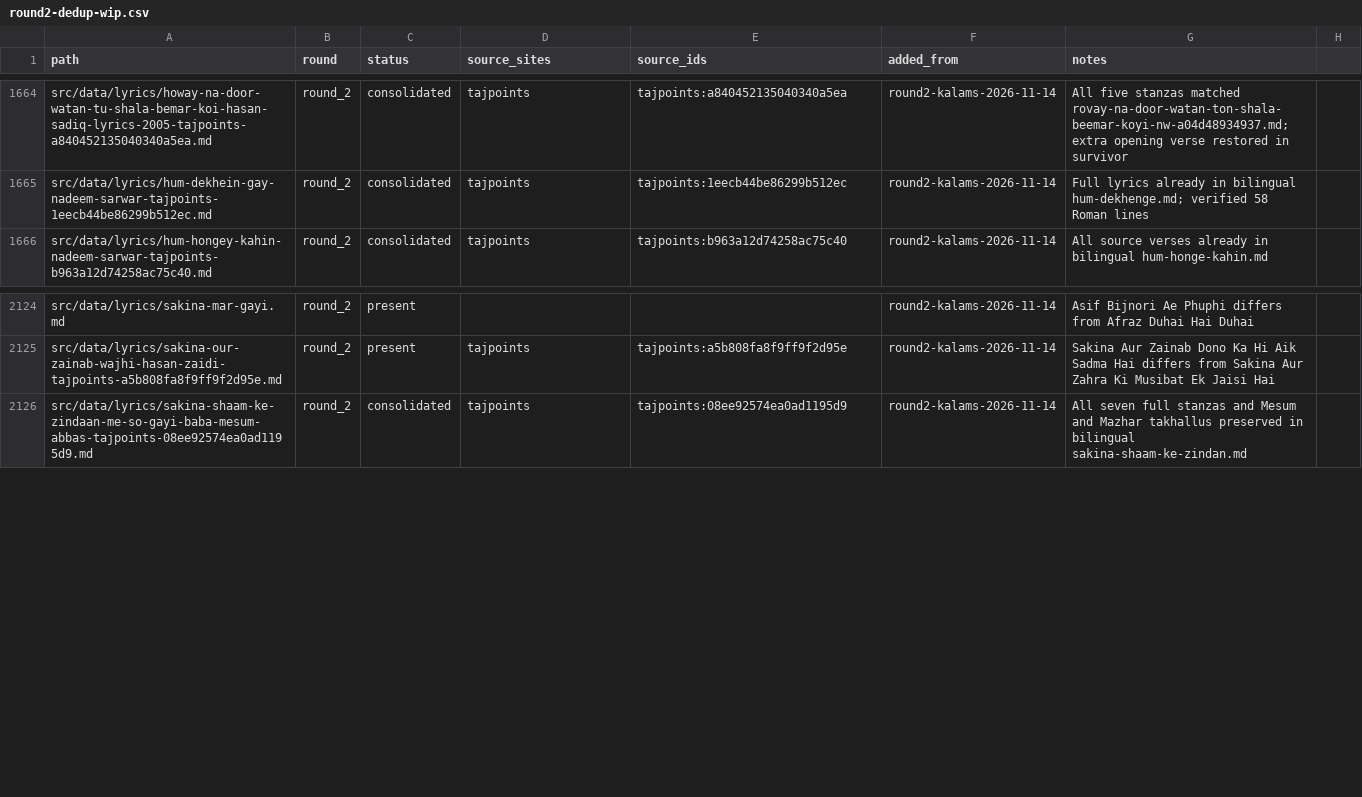
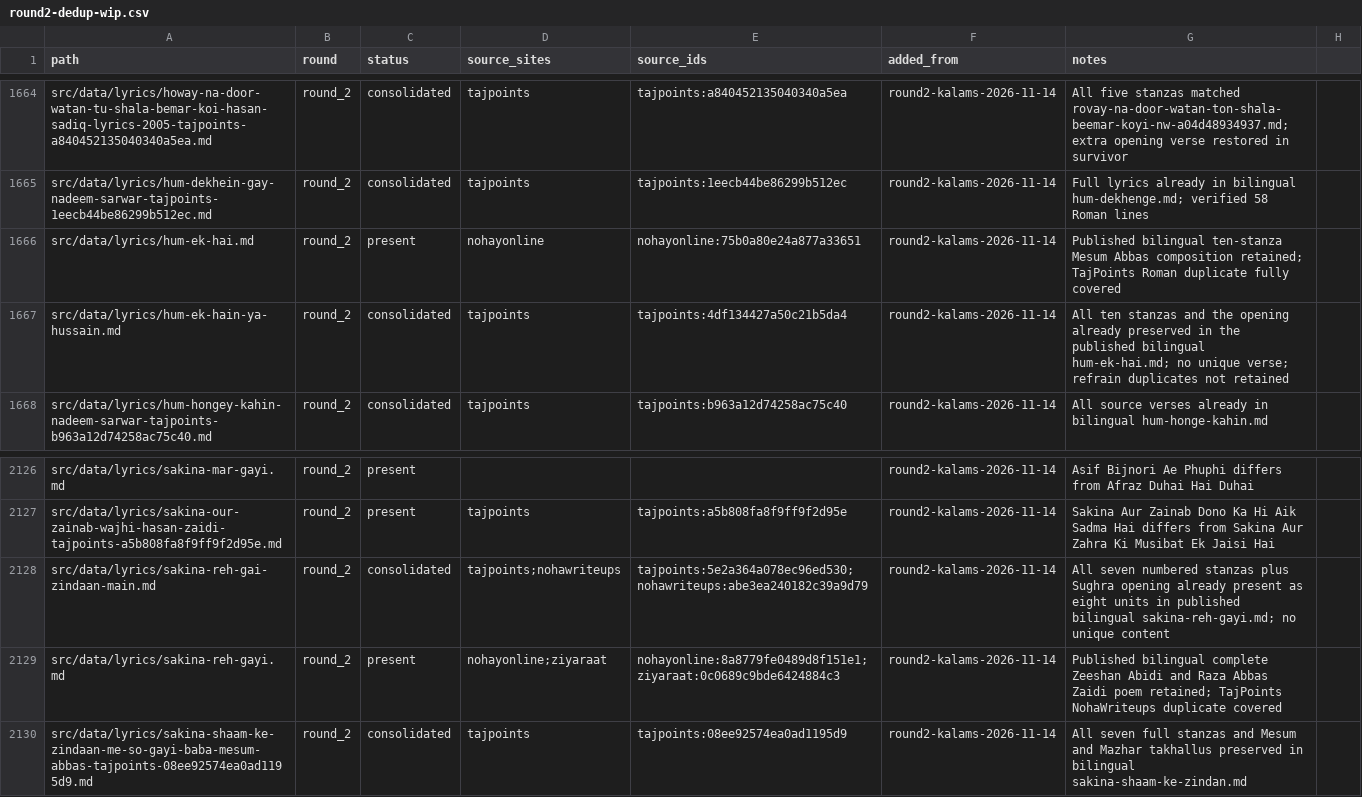
Before and after one commit to GhayurH/lyrics-site, a CSV file: audit/round2-dedup-wip.csv, drawn as a sheet; only a part is shown, gaps mark what is left out; the diff names each change by its address in the sheet, - before the commit and + after, or states it on an @@ line.

Commit message:
Consolidate Hum Ek Hain and Sakina Reh Gayi duplicates [skip ci]

```diff
--- a/audit/round2-dedup-wip.csv
+++ b/audit/round2-dedup-wip.csv
+row 1666: src/data/lyrics/hum-ek-hai.md | round_2 | present | nohayonline | nohayonline:75b0a80e24a877a33651 | round2-kalams-2026-11-14 | Published bilingual ten-stanza Mesum Abbas composition retained; TajPoints Roman duplicate fully covered
+row 1667: src/data/lyrics/hum-ek-hain-ya-hussain.md | round_2 | consolidated | tajpoints | tajpoints:4df134427a50c21b5da4 | round2-kalams-2026-11-14 | All ten stanzas and the opening already preserved in the published bilingual hum-ek-hai.md; no unique verse; refrain duplicates not retained
+row 2128: src/data/lyrics/sakina-reh-gai-zindaan-main.md | round_2 | consolidated | tajpoints;nohawriteups | tajpoints:5e2a364a078ec96ed530;nohawriteups:abe3ea240182c39a9d79 | round2-kalams-2026-11-14 | All seven numbered stanzas plus Sughra opening already present as eight units in published bilingual sakina-reh-gayi.md; no unique content
+row 2129: src/data/lyrics/sakina-reh-gayi.md | round_2 | present | nohayonline;ziyaraat | nohayonline:8a8779fe0489d8f151e1;ziyaraat:0c0689c9bde6424884c3 | round2-kalams-2026-11-14 | Published bilingual complete Zeeshan Abidi and Raza Abbas Zaidi poem retained; TajPoints NohaWriteups duplicate covered
```
Also changed, not shown: 2 other files.
